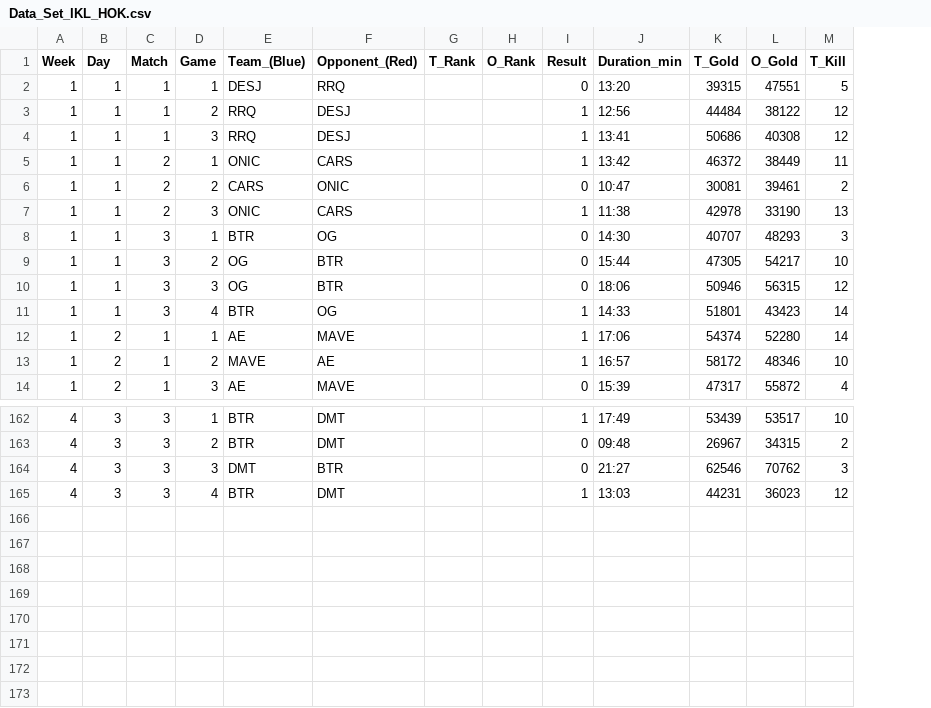
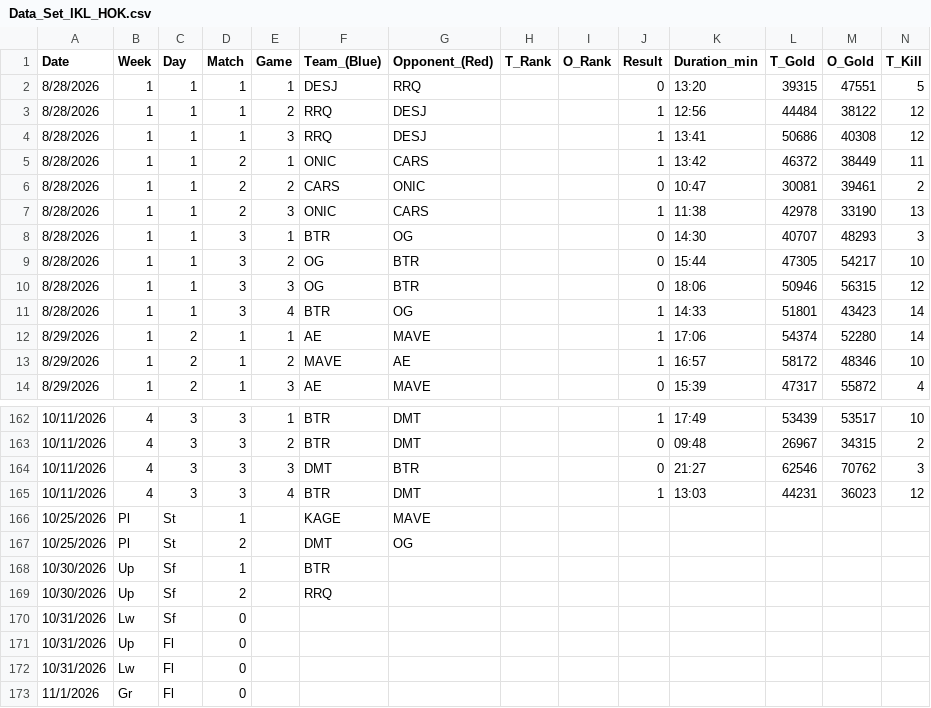
Before and after one commit to Davaard/Webportofolio, a CSV file: Data_Set_IKL_HOK.csv, drawn as a sheet; only a part is shown, gaps mark what is left out; rows hold the shown columns only; the diff names each change by its address in the sheet, - before the commit and + after, or states it on an @@ line.

Commit message:
perubahan dataset

```diff
--- a/Data_Set_IKL_HOK.csv
+++ b/Data_Set_IKL_HOK.csv
+column A (Date), rows 2-14: 8/28/2026 | 8/28/2026 | 8/28/2026 | 8/28/2026 | 8/28/2026 | 8/28/2026 | 8/28/2026 | 8/28/2026 | 8/28/2026 | 8/28/2026 | 8/29/2026 | 8/29/2026 | 8/29/2026; rows 162-165: all 10/11/2026
+row 166: 10/25/2026 | Pl | St | 1 |  | KAGE | MAVE
+row 167: 10/25/2026 | Pl | St | 2 |  | DMT | OG
+row 168: 10/30/2026 | Up | Sf | 1 |  | BTR
+row 169: 10/30/2026 | Up | Sf | 2 |  | RRQ
+row 170: 10/31/2026 | Lw | Sf | 0
+row 171: 10/31/2026 | Up | Fl | 0
+row 172: 10/31/2026 | Lw | Fl | 0
+row 173: 11/1/2026 | Gr | Fl | 0
```
Also changed, not shown: 2 other files.
